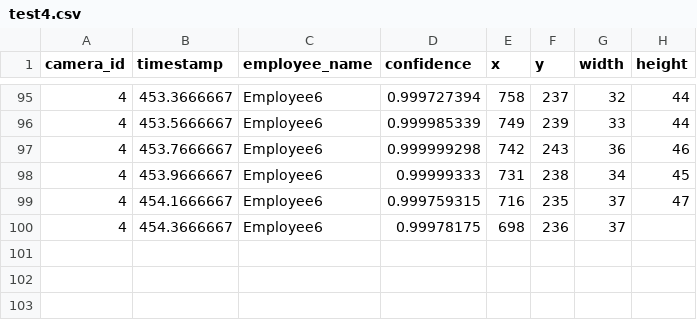
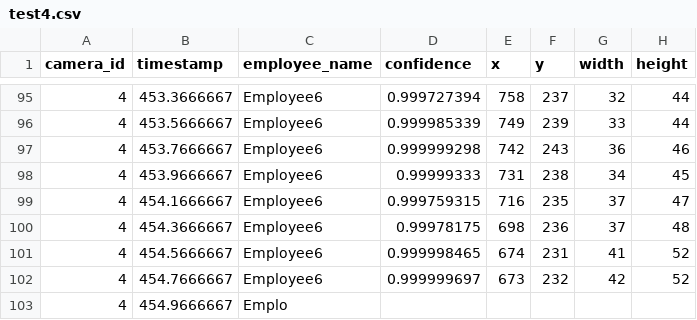
Before and after one commit to DataDynam/vision-based-attendance-system, a CSV file: Attendance_Logic_Module/test4.csv, drawn as a sheet; only a part is shown, gaps mark what is left out.

Commit message:
Daily DB Backup

```diff
--- a/Attendance_Logic_Module/test4.csv
+++ b/Attendance_Logic_Module/test4.csv
@@ -99,2 +99,5 @@ camera_id,timestamp,employee_name,confidence,x,y,width,height
 4,454.1666667,Employee6,0.999759315,716,235,37,47
-4,454.3666667,Employee6,0.99978175,698,236,37,
+4,454.3666667,Employee6,0.99978175,698,236,37,48
+4,454.5666667,Employee6,0.999998465,674,231,41,52
+4,454.7666667,Employee6,0.999999697,673,232,42,52
+4,454.9666667,Emplo
```
